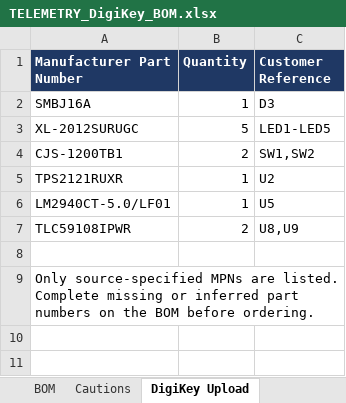
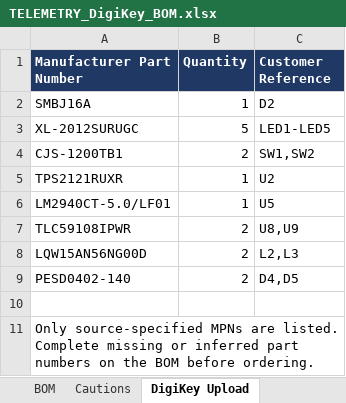
Before and after one commit to chithigun23/ANUFS-Telemetry, an Excel workbook: hardware/TELEMETRY_DigiKey_BOM.xlsx, sheet DigiKey Upload, drawn as a sheet; values as stored, in another font and other column widths than the file's, no borders; the diff names each change by its address in the sheet, - before the commit and + after, or states it on an @@ line.

Commit message:
Bring hardware docs and BOM in line with the netlist
- Regenerate TELEMETRY_DigiKey_BOM.xlsx from telemetry.net: two LC29HEAMD
  modules, TXS0104EPW, two SD slots, antenna parts, R10 = 73.2k (TPS2121 OV1
  trip 15.8 to 17.2 V). All 159 designators match the netlist.
- Rewrite hardware/README.md against the netlist (base and rover GNSS, two SD
  slots, correct connectors and power chain, MCU pin map).
- Rewrite active_antenna_addition_BOM.md with current designators (J7/J8,
  U10 base, U13 rover), the moving-base wiring, and the ANN-MB5 choice
  (Quectel total active antenna gain limit is under 17 dB).
- Fix stale labels in assets/architecture.svg and note that the power budget
  spreadsheet is stale.

```diff
--- a/hardware/TELEMETRY_DigiKey_BOM.xlsx (sheet DigiKey Upload)
+++ b/hardware/TELEMETRY_DigiKey_BOM.xlsx (sheet DigiKey Upload)
-C2 (Customer Reference): D3
+C2 (Customer Reference): D2
+row 8: LQW15AN56NG00D | 2 | L2,L3
+row 9: PESD0402-140 | 2 | D4,D5
```
Also changed, not shown: sheet BOM, sheet Cautions, 3 other files.
